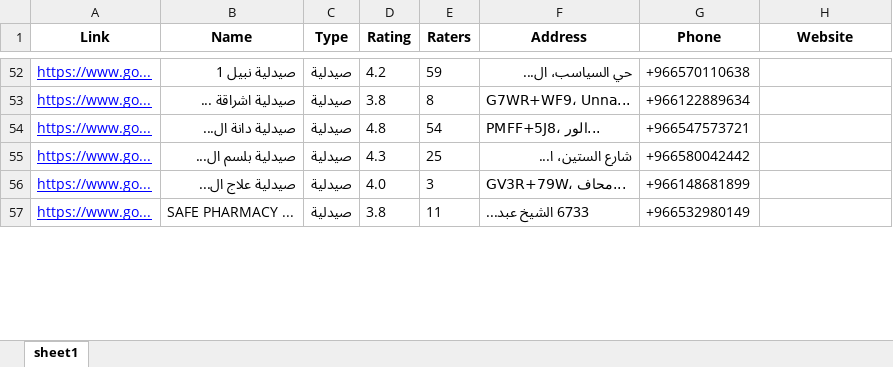
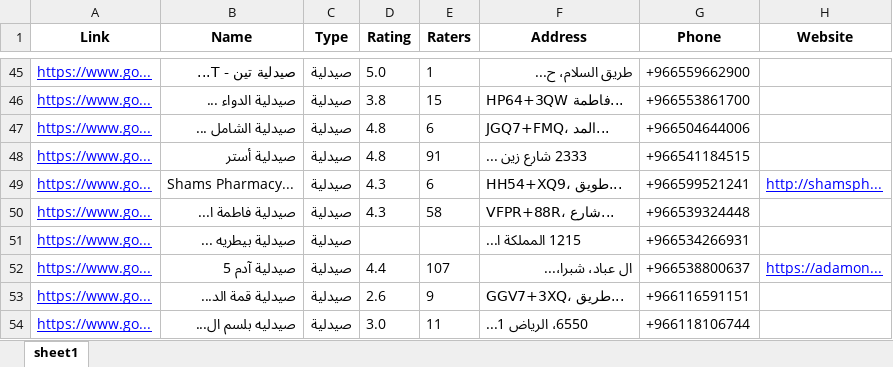
Before and after one commit to barmgacom/barmgacom.github.io, an Excel workbook: samples/عينة-المراكز-الطبية-sa-preview.xlsx, sheet sheet1, drawn as a sheet; only a part is shown, gaps mark what is left out; values as stored, in another font and other column widths than the file's, no borders; addresses are those after the commit; the diff covers the shown part only; the diff names each change by its address in the sheet, - before the commit and + after, or states it on an @@ line.

```diff
--- a/samples/عينة-المراكز-الطبية-sa-preview.xlsx (sheet sheet1)
+++ b/samples/عينة-المراكز-الطبية-sa-preview.xlsx (sheet sheet1)
-B45 (Name): صيدلية نبيل 1
+B45 (Name): صيدلية تين - T...
-D45 (Rating): 4.2
+D45 (Rating): 5.0
-E45 (Raters): 59
+E45 (Raters): 1
-F45 (Address): حي السياسب، ال...
+F45 (Address): طريق السلام، ح...
-G45 (Phone): +966570110638
+G45 (Phone): +966559662900
-B46 (Name): صيدلية اشراقة ...
+B46 (Name): صيدلية الدواء ...
-E46 (Raters): 8
+E46 (Raters): 15
-F46 (Address): G7WR+WF9، Unna...
+F46 (Address): HP64+3QW فاطمة...
-G46 (Phone): +966122889634
+G46 (Phone): +966553861700
-B47 (Name): صيدلية دانة ال...
+B47 (Name): صيدلية الشامل ...
-E47 (Raters): 54
+E47 (Raters): 6
-F47 (Address): PMFF+5J8، الور...
+F47 (Address): JGQ7+FMQ، المد...
-G47 (Phone): +966547573721
+G47 (Phone): +966504644006
+row 48: https://www.go... | صيدلية أستر | صيدلية | 4.8 | 91 | 2333 شارع زين ... | +966541184515
+row 49: https://www.go... | Shams Pharmacy... | صيدلية | 4.3 | 6 | HH54+XQ9، طويق... | +966599521241 | http://shamsph...
-B50 (Name): صيدلية بلسم ال...
+B50 (Name): صيدلية فاطمة ا...
-E50 (Raters): 25
+E50 (Raters): 58
-F50 (Address): شارع الستين، ا...
+F50 (Address): VFPR+88R، شارع...
-G50 (Phone): +966580042442
+G50 (Phone): +966539324448
+row 51: https://www.go... | صيدلية بيطريه ... | صيدلية |  |  | 1215 المملكة ا... | +966534266931
+row 52: https://www.go... | صيدلية آدم 5 | صيدلية | 4.4 | 107 | ال عباد، شبرا،... | +966538800637 | https://adamon...
-B53 (Name): صيدلية علاج ال...
+B53 (Name): صيدلية قمة الد...
-D53 (Rating): 4.0
+D53 (Rating): 2.6
-E53 (Raters): 3
+E53 (Raters): 9
-F53 (Address): GV3R+79W، محاف...
+F53 (Address): GGV7+3XQ، طريق...
-G53 (Phone): +966148681899
+G53 (Phone): +966116591151
-B54 (Name): SAFE PHARMACY ...
+B54 (Name): صيدليه بلسم ال...
-D54 (Rating): 3.8
+D54 (Rating): 3.0
-F54 (Address): 6733 الشيخ عبد...
+F54 (Address): 6550، الرياض 1...
-G54 (Phone): +966532980149
+G54 (Phone): +966118106744
```
Also changed, not shown: 84 added rows, 88 removed rows, 1 moved row and 497 edited cells elsewhere in this sheet.
